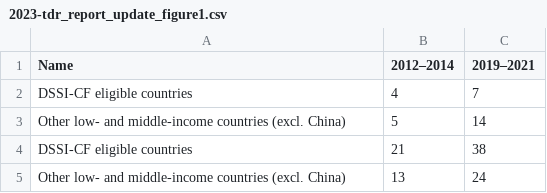
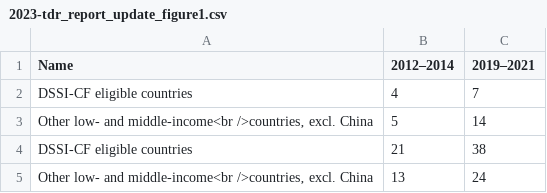
Before and after one commit to unctad-infovis/2023-tdr_report_update, a CSV file: public/assets/data/2023-tdr_report_update_figure1.csv, drawn as a sheet.

```diff
--- a/public/assets/data/2023-tdr_report_update_figure1.csv
+++ b/public/assets/data/2023-tdr_report_update_figure1.csv
@@ -2,4 +2,4 @@ Name,2012–2014,2019–2021
 DSSI-CF eligible countries,4,7
-Other low- and middle-income countries (excl. China),5,14
+Other low- and middle-income<br />countries‚ excl. China,5,14
 DSSI-CF eligible countries,21,38
-Other low- and middle-income countries (excl. China),13,24
+Other low- and middle-income<br />countries‚ excl. China,13,24
```
Also changed, not shown: 5 other files.
